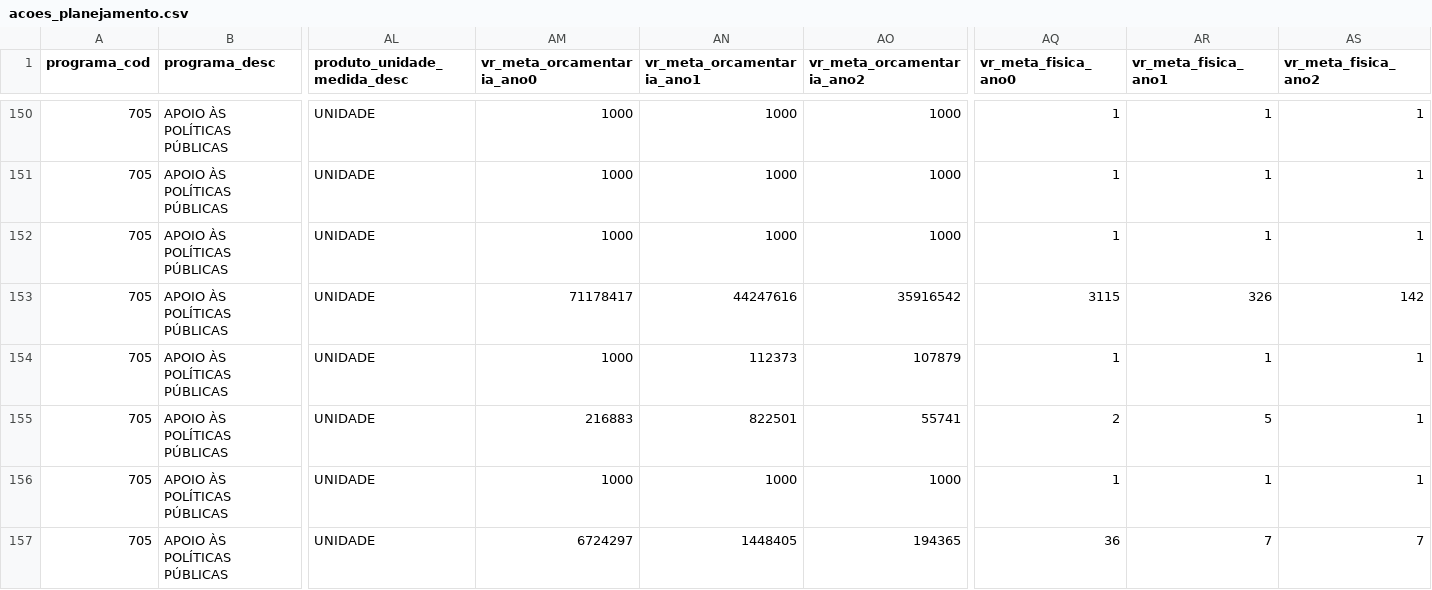
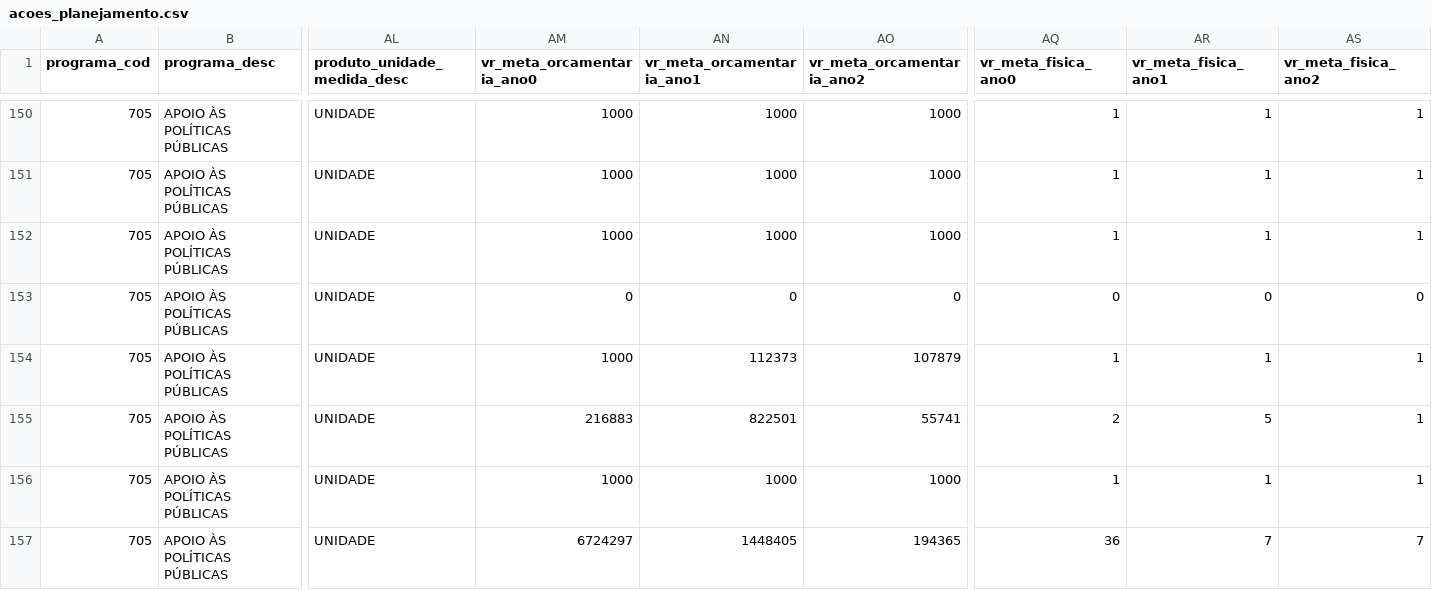
Before and after one commit to splor-mg/dados-sigplan-planejamento-2024, a CSV file: data/acoes_planejamento.csv, drawn as a sheet; only a part is shown, gaps mark what is left out; the diff covers the shown part only; the diff names each change by its address in the sheet, - before the commit and + after, or states it on an @@ line.

```diff
--- a/data/acoes_planejamento.csv
+++ b/data/acoes_planejamento.csv
-AM153 (vr_meta_orcamentaria_ano0): 71178417
+AM153 (vr_meta_orcamentaria_ano0): 0
-AN153 (vr_meta_orcamentaria_ano1): 44247616
+AN153 (vr_meta_orcamentaria_ano1): 0
-AO153 (vr_meta_orcamentaria_ano2): 35916542
+AO153 (vr_meta_orcamentaria_ano2): 0
-AQ153 (vr_meta_fisica_ano0): 3115
+AQ153 (vr_meta_fisica_ano0): 0
-AR153 (vr_meta_fisica_ano1): 326
+AR153 (vr_meta_fisica_ano1): 0
-AS153 (vr_meta_fisica_ano2): 142
+AS153 (vr_meta_fisica_ano2): 0
```
Also changed, not shown: 42 edited cells elsewhere in this file, 6 other files.
